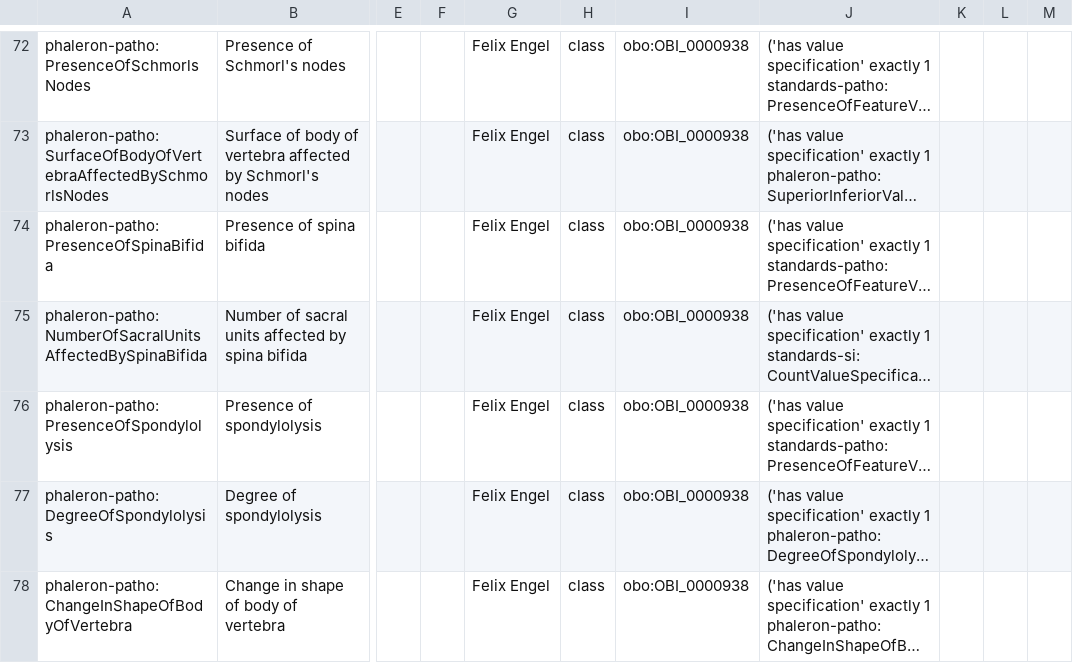
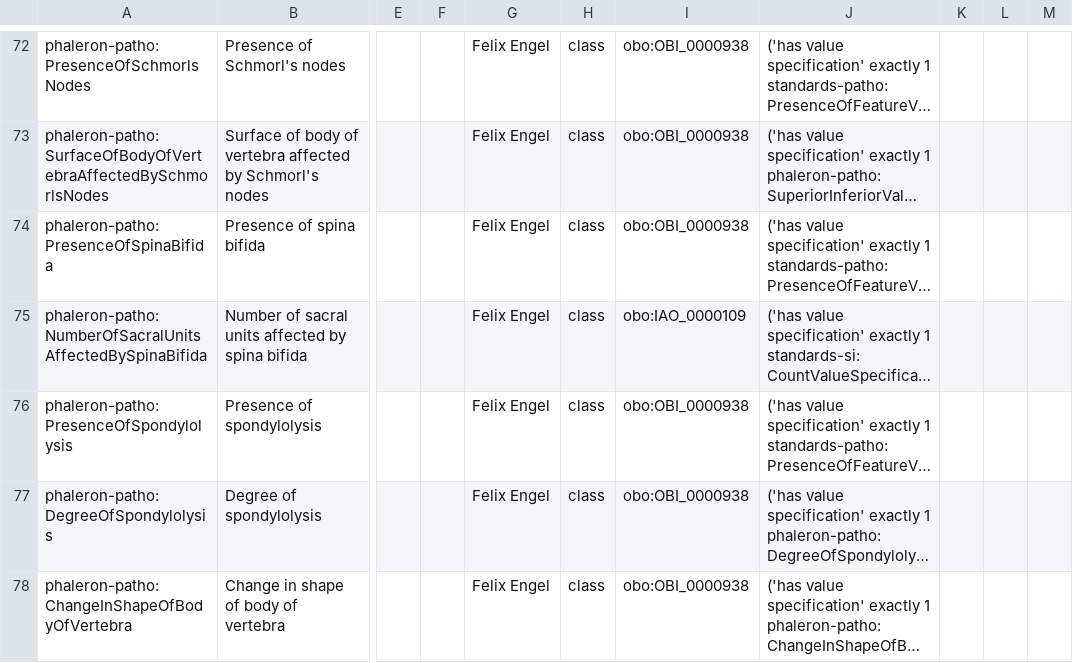
Before and after one commit to RDFBones/Phaleron-Pathologies, a TSV file: Template_PhaleronPatho-MeasurementData.tsv, drawn as a sheet; only a part is shown, gaps mark what is left out; long unchanged cells end in …; the diff names each change by its address in the sheet, - before the commit and + after, or states it on an @@ line.

Commit message:
Changed superclass of measurement datum 'Number of sacral units affected by spina bifida'.

```diff
--- a/Template_PhaleronPatho-MeasurementData.tsv
+++ b/Template_PhaleronPatho-MeasurementData.tsv
-I75: obo:OBI_0000938
+I75: obo:IAO_0000109
```
